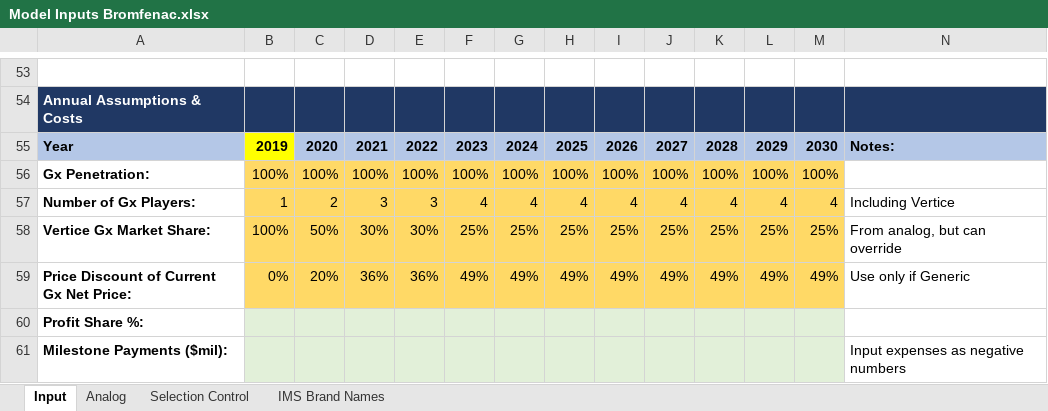
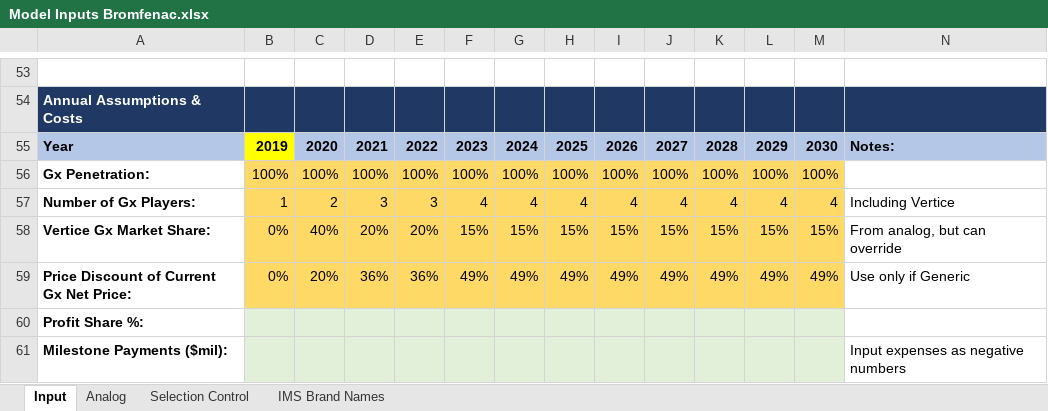
Before and after one commit to maringow/Vertice, an Excel workbook: Model Inputs Bromfenac.xlsx, sheet Input, drawn as a sheet; only a part is shown, gaps mark what is left out; values as stored, in another font and other column widths than the file's, no borders; removed rows and columns are numbered as before the commit, all else as after; the diff names each change by its address in the sheet, - before the commit and + after, or states it on an @@ line.

Commit message:
Add files via upload
updated to match vertice market share assumption

```diff
--- a/Model Inputs Bromfenac.xlsx (sheet Input)
+++ b/Model Inputs Bromfenac.xlsx (sheet Input)
-row 58: Vertice Gx Market Share: | 100% | 50% | 30% | 30% | 25% | 25% | 25% | 25% | 25% | 25% | 25% | 25% | From analog, but can override
+row 58: Vertice Gx Market Share: | 0% | 40% | 20% | 20% | 15% | 15% | 15% | 15% | 15% | 15% | 15% | 15% | From analog, but can override
```
